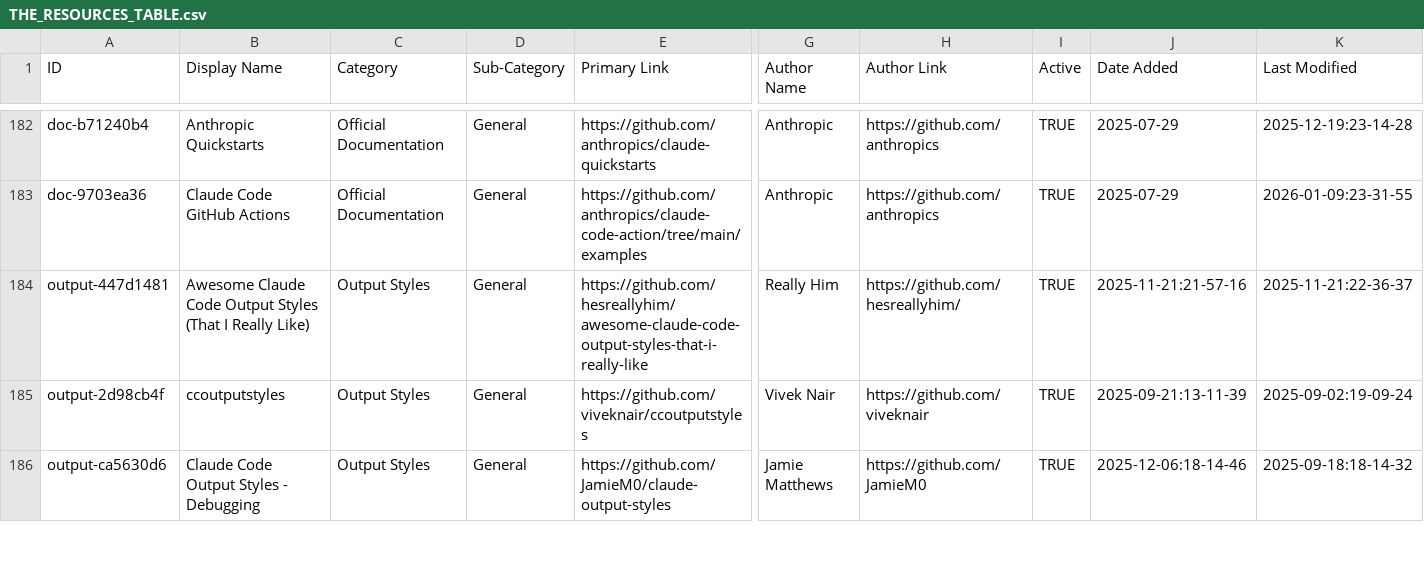
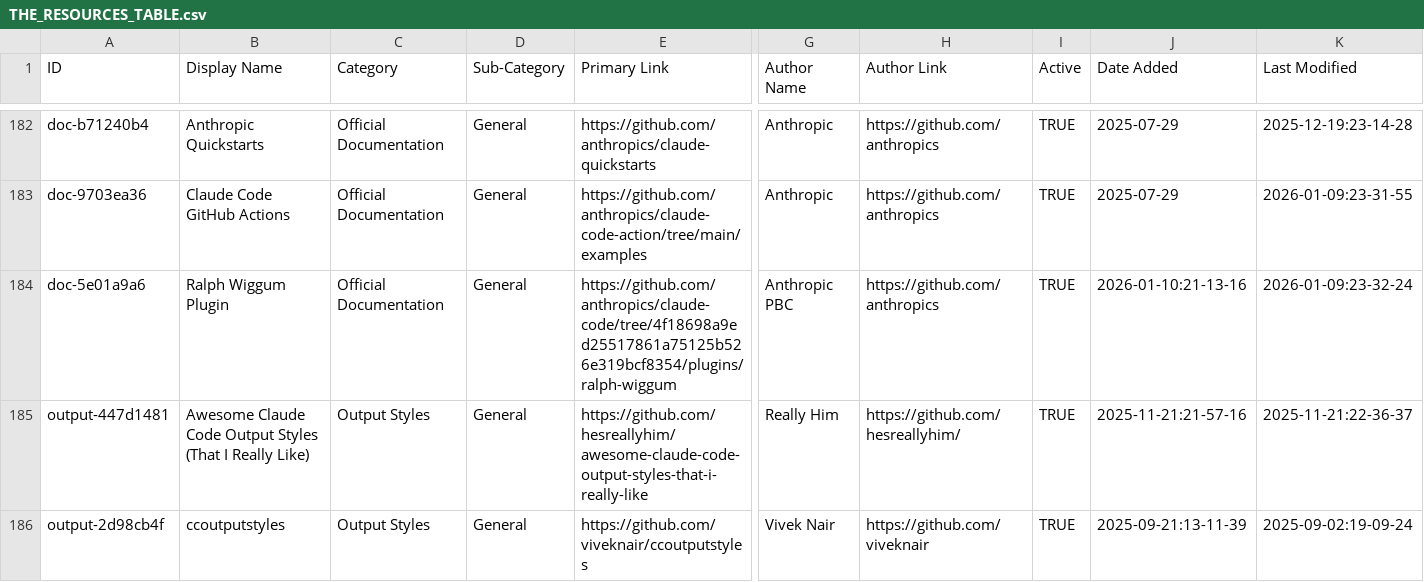
Before and after one commit to hesreallyhim/awesome-claude-code, a CSV file: THE_RESOURCES_TABLE.csv, drawn as a sheet; only a part is shown, gaps mark what is left out; the shorter side is filled out with more unchanged rows; rows hold the shown columns only; the diff names each change by its address in the sheet, - before the commit and + after, or states it on an @@ line.

```diff
--- a/THE_RESOURCES_TABLE.csv
+++ b/THE_RESOURCES_TABLE.csv
+row 184: doc-5e01a9a6 | Ralph Wiggum Plugin | Official Documentation | General | https://github.com/anthropics/claude-code/tree/4f18698a9ed25517861a75125b526e319bcf8354/plugins/ralph-wiggum | Anthropic PBC | https://github.com/anthropics | TRUE | 2026-01-10:21-13-16 | 2026-01-09:23-32-24
```
Also changed, not shown: 13 other files.
